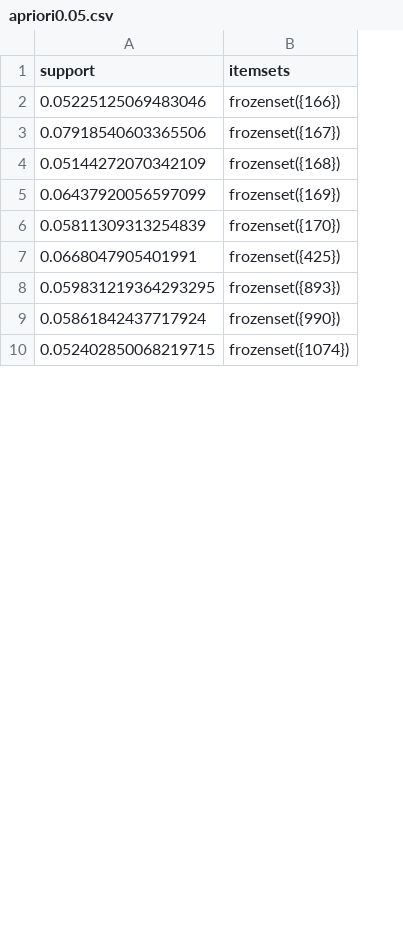
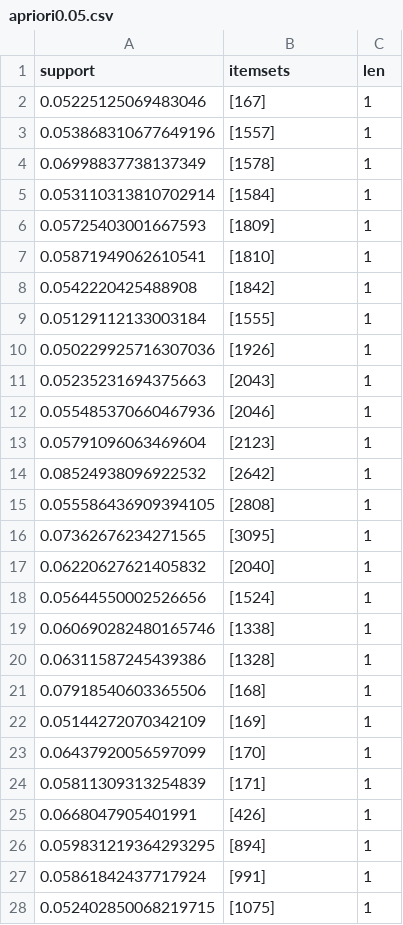
Before and after one commit to n0aHVN/Uni_DataMining_Final, a CSV file: data/apriori0.05.csv, drawn as a sheet; only a part is shown; addresses are those after the commit; the diff covers the shown part only; the diff names each change by its address in the sheet, - before the commit and + after, or states it on an @@ line.

```diff
--- a/data/apriori0.05.csv
+++ b/data/apriori0.05.csv
+column C (len), row 2: 1; rows 21-28: all 1
-B2 (itemsets): frozenset({166})
+B2 (itemsets): [167]
+row 3: 0.053868310677649196 | [1557] | 1
+row 4: 0.06998837738137349 | [1578] | 1
+row 5: 0.053110313810702914 | [1584] | 1
+row 6: 0.05725403001667593 | [1809] | 1
+row 7: 0.05871949062610541 | [1810] | 1
+row 8: 0.0542220425488908 | [1842] | 1
+row 9: 0.05129112133003184 | [1555] | 1
+row 10: 0.050229925716307036 | [1926] | 1
+row 11: 0.05235231694375663 | [2043] | 1
+row 12: 0.055485370660467936 | [2046] | 1
+row 13: 0.05791096063469604 | [2123] | 1
+row 14: 0.08524938096922532 | [2642] | 1
+row 15: 0.055586436909394105 | [2808] | 1
+row 16: 0.07362676234271565 | [3095] | 1
+row 17: 0.06220627621405832 | [2040] | 1
+row 18: 0.05644550002526656 | [1524] | 1
+row 19: 0.060690282480165746 | [1338] | 1
+row 20: 0.06311587245439386 | [1328] | 1
-B21 (itemsets): frozenset({167})
+B21 (itemsets): [168]
-B22 (itemsets): frozenset({168})
+B22 (itemsets): [169]
-B23 (itemsets): frozenset({169})
+B23 (itemsets): [170]
-B24 (itemsets): frozenset({170})
+B24 (itemsets): [171]
-B25 (itemsets): frozenset({425})
+B25 (itemsets): [426]
-B26 (itemsets): frozenset({893})
+B26 (itemsets): [894]
-B27 (itemsets): frozenset({990})
+B27 (itemsets): [991]
-B28 (itemsets): frozenset({1074})
+B28 (itemsets): [1075]
```
Also changed, not shown: 18 removed rows and 9 edited cells elsewhere in this file, data/fpgrowth0.005.csv, data/fpgrowth0.05.csv, 8 other files.
